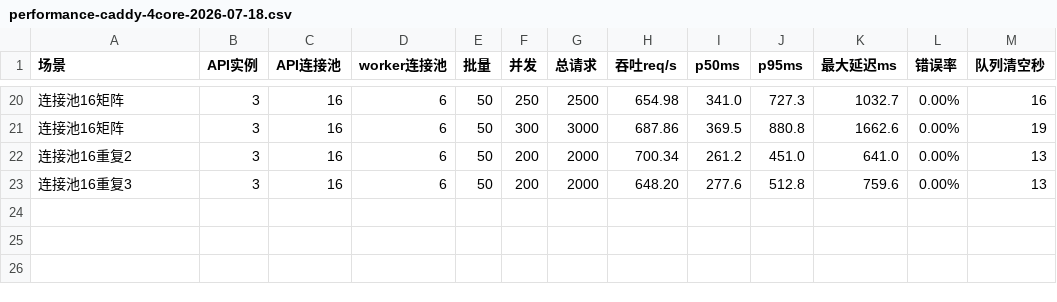
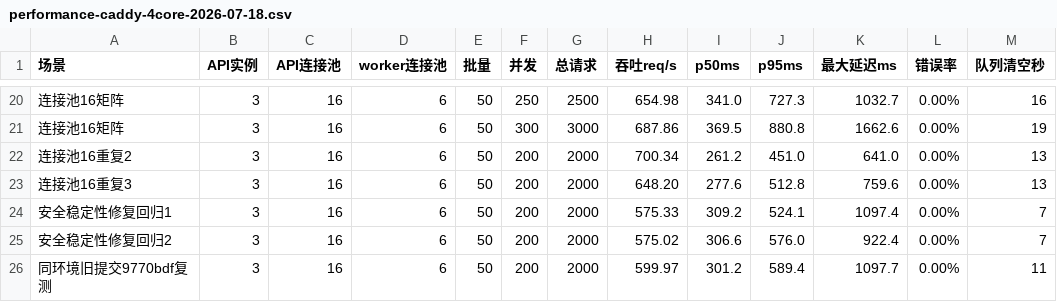
Before and after one commit to yuxuanyi1-droid/worktime, a CSV file: docs/performance-caddy-4core-2026-07-18.csv, drawn as a sheet; only a part is shown, gaps mark what is left out; the diff names each change by its address in the sheet, - before the commit and + after, or states it on an @@ line.

```diff
--- a/docs/performance-caddy-4core-2026-07-18.csv
+++ b/docs/performance-caddy-4core-2026-07-18.csv
+row 24: 安全稳定性修复回归1 | 3 | 16 | 6 | 50 | 200 | 2000 | 575.33 | 309.2 | 524.1 | 1097.4 | 0.00% | 7
+row 25: 安全稳定性修复回归2 | 3 | 16 | 6 | 50 | 200 | 2000 | 575.02 | 306.6 | 576.0 | 922.4 | 0.00% | 7
+row 26: 同环境旧提交9770bdf复测 | 3 | 16 | 6 | 50 | 200 | 2000 | 599.97 | 301.2 | 589.4 | 1097.7 | 0.00% | 11
```
Also changed, not shown: 34 other files.
